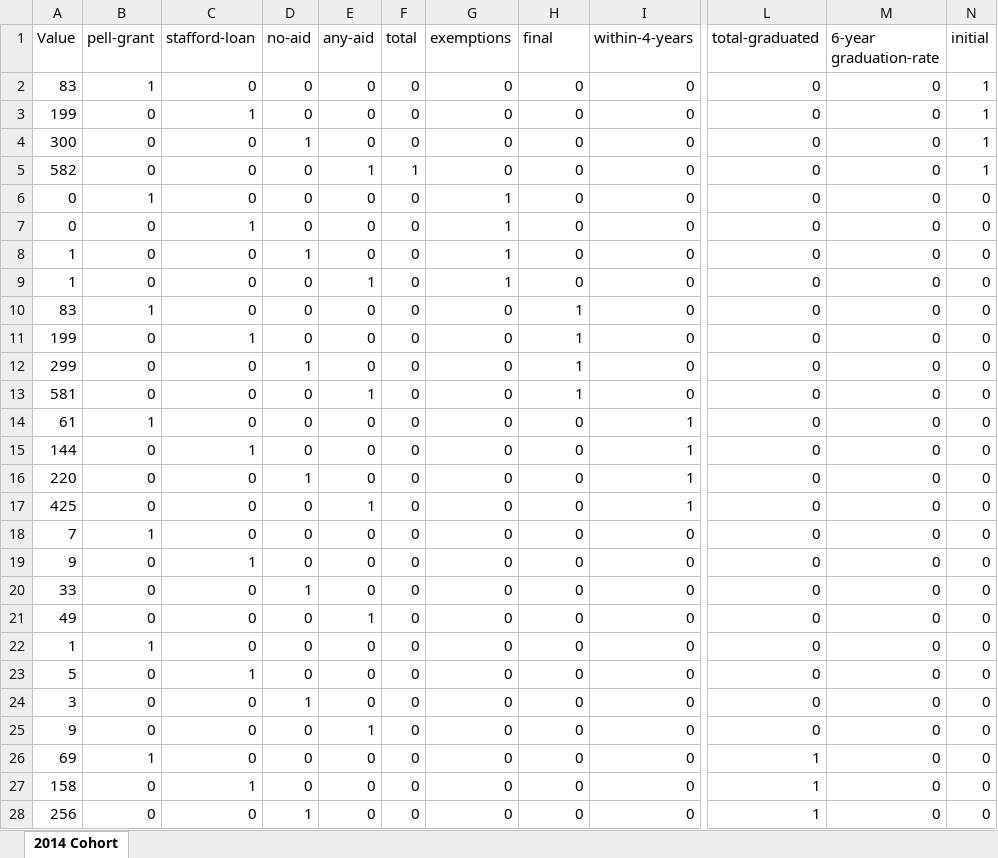
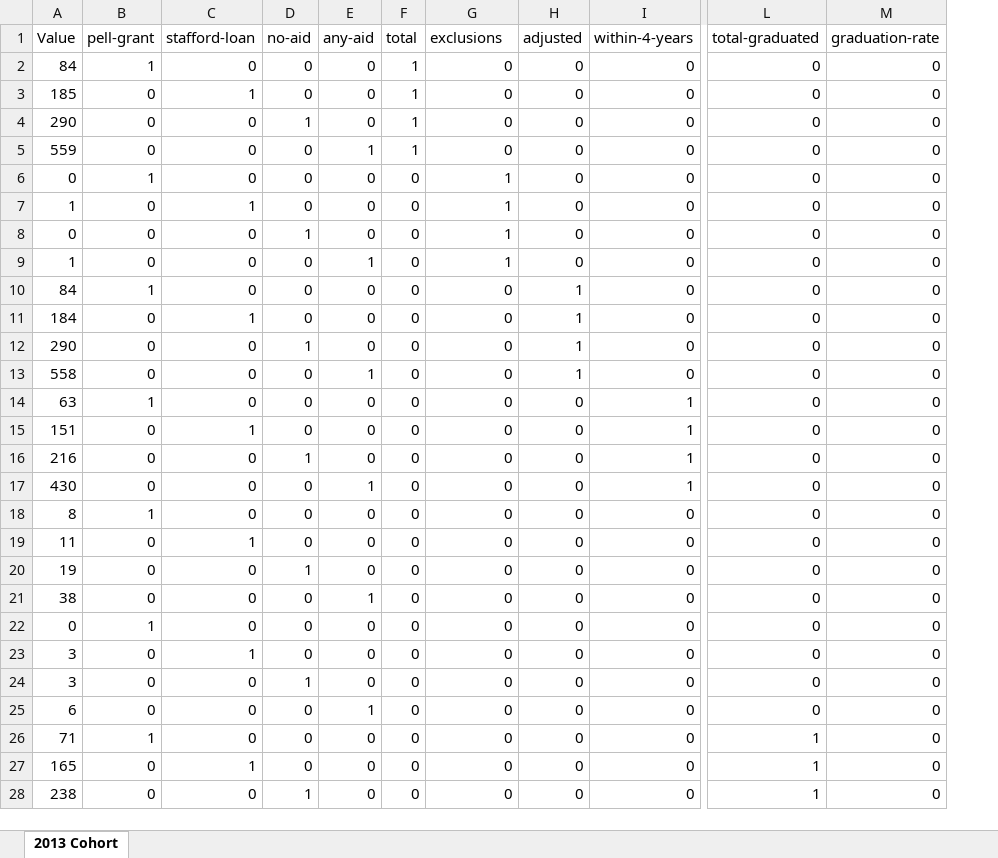
Before and after one commit to rhit-dingb/rhit_IRPA_2023, an Excel workbook: CDSData/CDS_SPARSE_2013_2014.xlsx, sheet 2013 Cohort, drawn as a sheet; only a part is shown, gaps mark what is left out; values as stored, in another font and other column widths than the file's, no borders; the diff covers the shown part only; the diff names each change by its address in the sheet, - before the commit and + after, or states it on an @@ line.

Commit message:
wrote more test cases for cohort, fix edge case for cohort

```diff
--- a/CDSData/CDS_SPARSE_2013_2014.xlsx (sheet 2013 Cohort)
+++ b/CDSData/CDS_SPARSE_2013_2014.xlsx (sheet 2013 Cohort)
-sheet tab: 2014 Cohort
+sheet tab: 2013 Cohort
-column N (initial), rows 2-28: 1 | 1 | 1 | 1 | 0 | 0 | 0 | 0 | 0 | 0 | 0 | 0 | 0 | 0 | 0 | 0 | 0 | 0 | 0 | 0 | 0 | 0 | 0 | 0 | 0 | 0 | 0
-G1: exemptions
+G1: exclusions
-H1: final
+H1: adjusted
-M1: 6-year graduation-rate
+M1: graduation-rate
-A2 (Value): 83
+A2 (Value): 84
-F2:F4 (total): 0
+F2:F4 (total): 1
-A3 (Value): 199
+A3 (Value): 185
-A4 (Value): 300
+A4 (Value): 290
-A5 (Value): 582
+A5 (Value): 559
-A7 (Value): 0
+A7 (Value): 1
-A8 (Value): 1
+A8 (Value): 0
-A10 (Value): 83
+A10 (Value): 84
-A11 (Value): 199
+A11 (Value): 184
-A12 (Value): 299
+A12 (Value): 290
-A13 (Value): 581
+A13 (Value): 558
-A14 (Value): 61
+A14 (Value): 63
-A15 (Value): 144
+A15 (Value): 151
-A16 (Value): 220
+A16 (Value): 216
-A17 (Value): 425
+A17 (Value): 430
-A18 (Value): 7
+A18 (Value): 8
-A19 (Value): 9
+A19 (Value): 11
-A20 (Value): 33
+A20 (Value): 19
-A21 (Value): 49
+A21 (Value): 38
-A22 (Value): 1
+A22 (Value): 0
-A23 (Value): 5
+A23 (Value): 3
-A25 (Value): 9
+A25 (Value): 6
-A26 (Value): 69
+A26 (Value): 71
-A27 (Value): 158
+A27 (Value): 165
-A28 (Value): 256
+A28 (Value): 238
```
Also changed, not shown: 5 edited cells elsewhere in this sheet, 34 other files.
